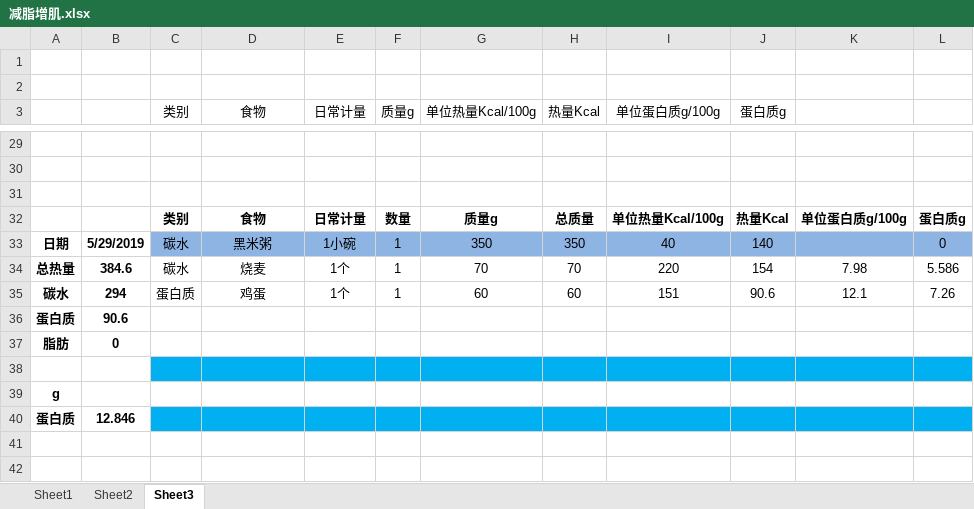
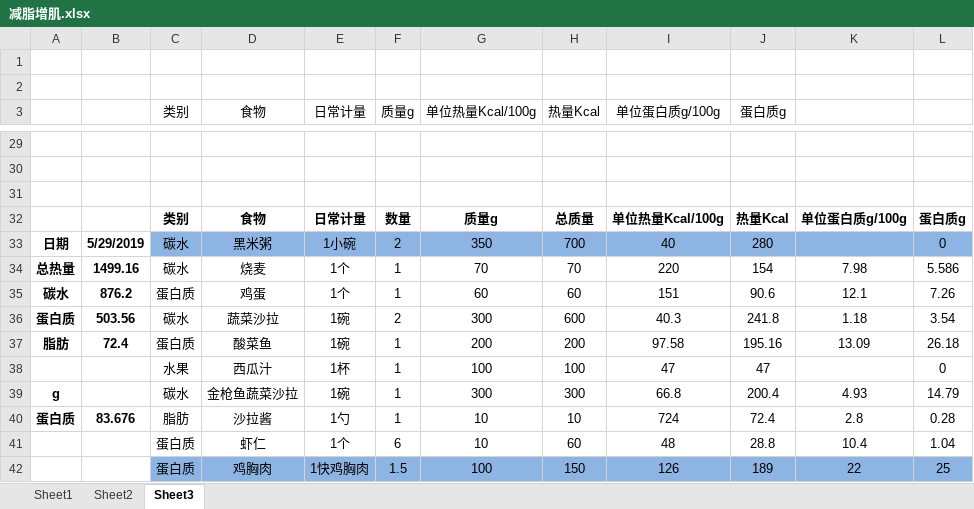
Before and after one commit to sudoli/fitness, an Excel workbook: 减脂增肌.xlsx, sheet Sheet3, drawn as a sheet; only a part is shown, gaps mark what is left out; values as stored, in another font and other column widths than the file's, no borders; removed rows and columns are numbered as before the commit, all else as after; the diff names each change by its address in the sheet, - before the commit and + after, or states it on an @@ line.

Commit message:
Update 减脂增肌.xlsx
日期	2019/5/29  总热量	1499.16  碳水	 876.2  蛋白质	503.56  脂肪	72.4
g	 蛋白质	83.676

```diff
--- a/减脂增肌.xlsx (sheet Sheet3)
+++ b/减脂增肌.xlsx (sheet Sheet3)
-F33 (质量g): 1
+F33 (质量g): 2
-H33 (热量Kcal): 350
+H33 (热量Kcal): 700
-J33 (蛋白质g): 140
+J33 (蛋白质g): 280
-B34: 384.6
+B34: 1499.16
-B35: 294
+B35: 876.2
-row 36: 蛋白质 | 90.6
-row 37: 脂肪 | 0
-row 36: (empty)
+row 36: 蛋白质 | 503.56 | 碳水 | 蔬菜沙拉 | 1碗 | 2 | 300 | 600 | 40.3 | 241.8 | 1.18 | 3.54
-C36:L36 fill: #00B0F0
+C36:L36 fill: none
-row 39: g
-row 40: 蛋白质 | 12.846
+row 37: 脂肪 | 72.4 | 蛋白质 | 酸菜鱼 | 1碗 | 1 | 200 | 200 | 97.58 | 195.16 | 13.09 | 26.18
+row 38:  |  | 水果 | 西瓜汁 | 1杯 | 1 | 100 | 100 | 47 | 47 |  | 0
+row 39: g |  | 碳水 | 金枪鱼蔬菜沙拉 | 1碗 | 1 | 300 | 300 | 66.8 | 200.4 | 4.93 | 14.79
+row 40: 蛋白质 | 83.676 | 脂肪 | 沙拉酱 | 1勺 | 1 | 10 | 10 | 724 | 72.4 | 2.8 | 0.28
+row 41:  |  | 蛋白质 | 虾仁 | 1个 | 6 | 10 | 60 | 48 | 28.8 | 10.4 | 1.04
+row 42:  |  | 蛋白质 | 鸡胸肉 | 1快鸡胸肉 | 1.5 | 100 | 150 | 126 | 189 | 22 | 25
```
Also changed, not shown: sheet Sheet2, formulas that keep their value, charts or pictures.
